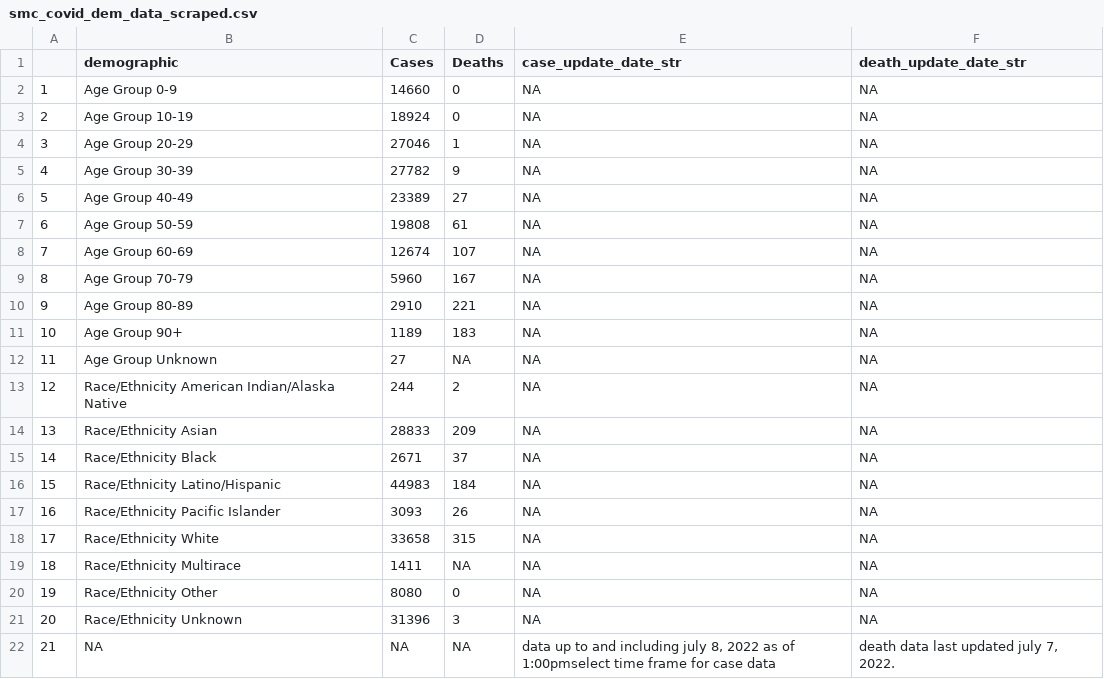
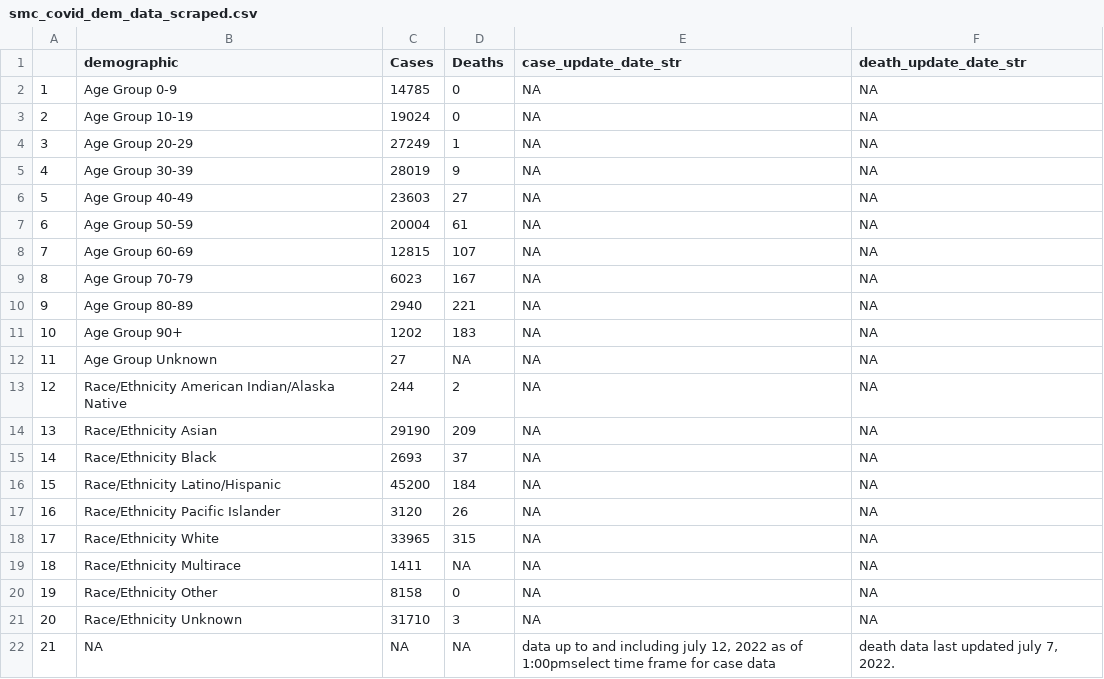
Before and after one commit to stanfordfuturebay/stanfordfuturebay.github.io, a CSV file: covid19/smc_covid_dem_data_scraped.csv, drawn as a sheet.

```diff
--- a/covid19/smc_covid_dem_data_scraped.csv
+++ b/covid19/smc_covid_dem_data_scraped.csv
@@ -1,22 +1,22 @@
 "","demographic","Cases","Deaths","case_update_date_str","death_update_date_str"
-"1","Age Group 0-9","14660","0",NA,NA
-"2","Age Group 10-19","18924","0",NA,NA
-"3","Age Group 20-29","27046","1",NA,NA
-"4","Age Group 30-39","27782","9",NA,NA
-"5","Age Group 40-49","23389","27",NA,NA
-"6","Age Group 50-59","19808","61",NA,NA
-"7","Age Group 60-69","12674","107",NA,NA
-"8","Age Group 70-79","5960","167",NA,NA
-"9","Age Group 80-89","2910","221",NA,NA
-"10","Age Group 90+","1189","183",NA,NA
+"1","Age Group 0-9","14785","0",NA,NA
+"2","Age Group 10-19","19024","0",NA,NA
+"3","Age Group 20-29","27249","1",NA,NA
+"4","Age Group 30-39","28019","9",NA,NA
+"5","Age Group 40-49","23603","27",NA,NA
+"6","Age Group 50-59","20004","61",NA,NA
+"7","Age Group 60-69","12815","107",NA,NA
+"8","Age Group 70-79","6023","167",NA,NA
+"9","Age Group 80-89","2940","221",NA,NA
+"10","Age Group 90+","1202","183",NA,NA
 "11","Age Group Unknown","27",NA,NA,NA
 "12","Race/Ethnicity  American Indian/Alaska Native","244","2",NA,NA
-"13","Race/Ethnicity  Asian","28833","209",NA,NA
-"14","Race/Ethnicity  Black","2671","37",NA,NA
-"15","Race/Ethnicity  Latino/Hispanic","44983","184",NA,NA
-"16","Race/Ethnicity  Pacific Islander","3093","26",NA,NA
-"17","Race/Ethnicity  White","33658","315",NA,NA
+"13","Race/Ethnicity  Asian","29190","209",NA,NA
+"14","Race/Ethnicity  Black","2693","37",NA,NA
+"15","Race/Ethnicity  Latino/Hispanic","45200","184",NA,NA
+"16","Race/Ethnicity  Pacific Islander","3120","26",NA,NA
+"17","Race/Ethnicity  White","33965","315",NA,NA
 "18","Race/Ethnicity Multirace","1411",NA,NA,NA
-"19","Race/Ethnicity Other","8080","0",NA,NA
-"20","Race/Ethnicity Unknown","31396","3",NA,NA
-"21",NA,NA,NA,"data up to and including july 8, 2022 as of 1:00pmselect time frame for case data","death data last updated july 7, 2022."
+"19","Race/Ethnicity Other","8158","0",NA,NA
+"20","Race/Ethnicity Unknown","31710","3",NA,NA
+"21",NA,NA,NA,"data up to and including july 12, 2022 as of 1:00pmselect time frame for case data","death data last updated july 7, 2022."
```
Also changed, not shown: covid19/smc_cases_scraped.csv, covid19/smc_tests_scraped.csv, 1 other file.
